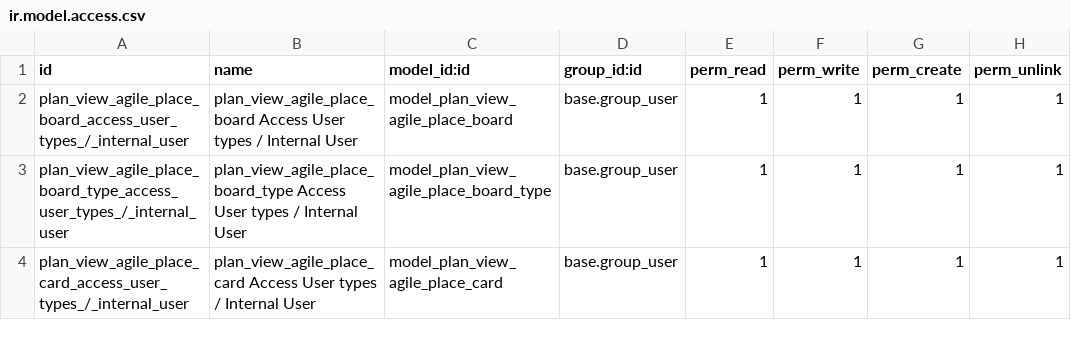
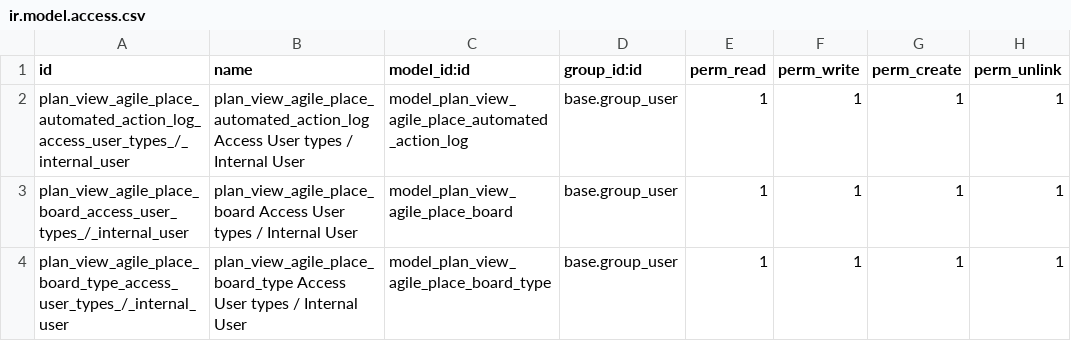
Before and after one commit to ERPLibre/odoo-business-spending-management-quebec-canada, a CSV file: plan_view_agile_place_mgmt/security/ir.model.access.csv, drawn as a sheet; only a part is shown; the shorter side is filled out with more unchanged rows; the diff names each change by its address in the sheet, - before the commit and + after, or states it on an @@ line.

Commit message:
[ADD] plan_view_agile_place_mgmt: automated action log
- Use log to get weekday for cron.id

```diff
--- a/plan_view_agile_place_mgmt/security/ir.model.access.csv
+++ b/plan_view_agile_place_mgmt/security/ir.model.access.csv
+row 2: plan_view_agile_place_automated_action_log_access_user_types_/_internal_user | plan_view_agile_place_automated_action_log Access User types / Internal User | model_plan_view_agile_place_automated_action_log | base.group_user | 1 | 1 | 1 | 1
```
Also changed, not shown: 5 other files.
